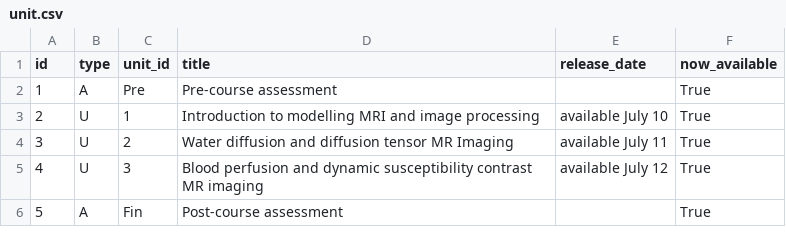
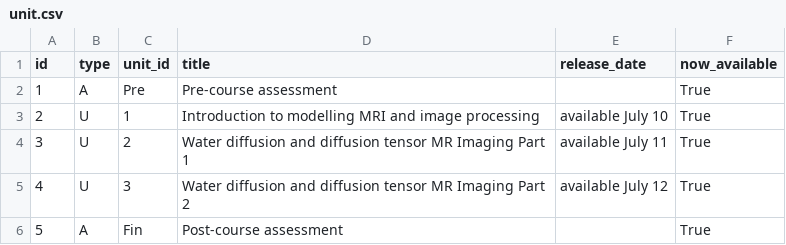
Before and after one commit to alu042/bmed, a CSV file: data/unit.csv, drawn as a sheet.

```diff
--- a/data/unit.csv
+++ b/data/unit.csv
@@ -3,4 +3,4 @@ id,type,unit_id,title,release_date,now_available
 2,U,1,Introduction to modelling MRI and image processing,available July 10,True
-3,U,2,Water diffusion and diffusion tensor MR Imaging,available July 11,True
-4,U,3,Blood perfusion and dynamic susceptibility contrast MR imaging,available July 12,True
+3,U,2,Water diffusion and diffusion tensor MR Imaging Part 1,available July 11,True
+4,U,3,Water diffusion and diffusion tensor MR Imaging Part 2,available July 12,True
 5,A,Fin,Post-course assessment,,True
```
Also changed, not shown: data/lesson.csv, 40 other files.
